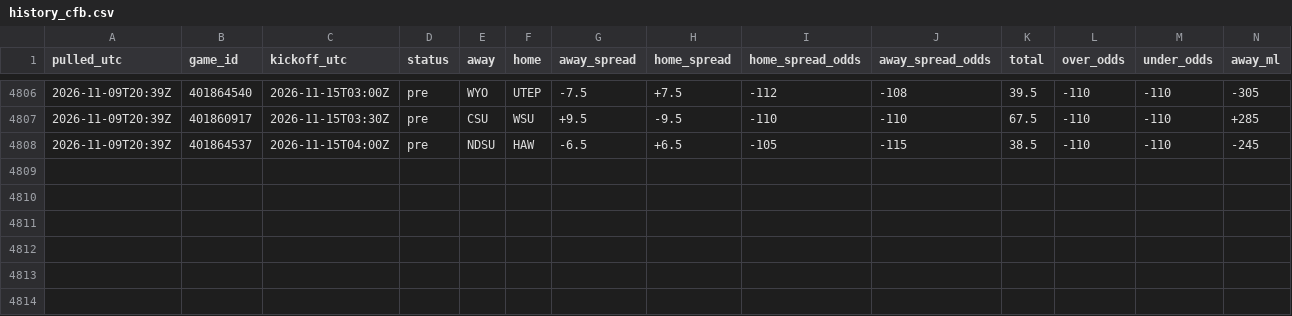
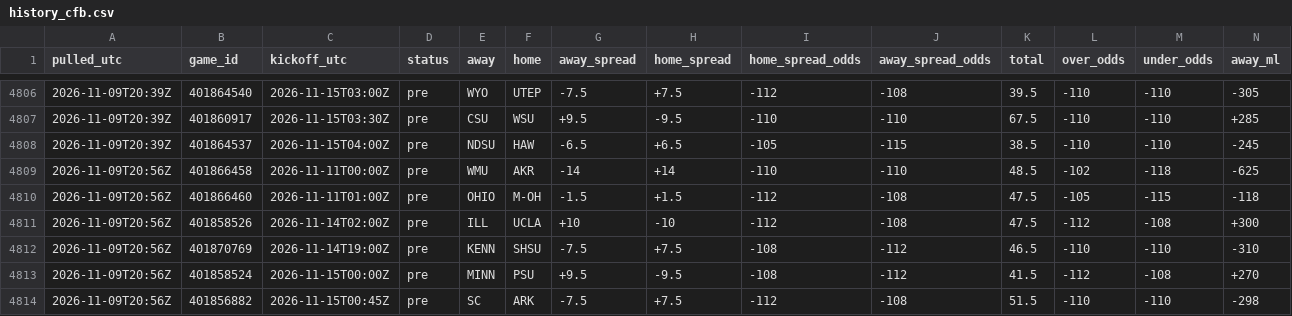
Before and after one commit to tdfarrell/betting-research, a CSV file: data/odds/history_cfb.csv, drawn as a sheet; only a part is shown, gaps mark what is left out; rows hold the shown columns only; the diff names each change by its address in the sheet, - before the commit and + after, or states it on an @@ line.

Commit message:
data: 2026-11-09T20:58Z

```diff
--- a/data/odds/history_cfb.csv
+++ b/data/odds/history_cfb.csv
+row 4809: 2026-11-09T20:56Z | 401866458 | 2026-11-11T00:00Z | pre | WMU | AKR | -14 | +14 | -110 | -110 | 48.5 | -102 | -118 | -625
+row 4810: 2026-11-09T20:56Z | 401866460 | 2026-11-11T01:00Z | pre | OHIO | M-OH | -1.5 | +1.5 | -112 | -108 | 47.5 | -105 | -115 | -118
+row 4811: 2026-11-09T20:56Z | 401858526 | 2026-11-14T02:00Z | pre | ILL | UCLA | +10 | -10 | -112 | -108 | 47.5 | -112 | -108 | +300
+row 4812: 2026-11-09T20:56Z | 401870769 | 2026-11-14T19:00Z | pre | KENN | SHSU | -7.5 | +7.5 | -108 | -112 | 46.5 | -110 | -110 | -310
+row 4813: 2026-11-09T20:56Z | 401858524 | 2026-11-15T00:00Z | pre | MINN | PSU | +9.5 | -9.5 | -108 | -112 | 41.5 | -112 | -108 | +270
+row 4814: 2026-11-09T20:56Z | 401856882 | 2026-11-15T00:45Z | pre | SC | ARK | -7.5 | +7.5 | -112 | -108 | 51.5 | -110 | -110 | -298
```
Also changed, not shown: data/boards/cfb_2026-11-14.csv, data/grades/screener_picks.csv, 52 other files.
